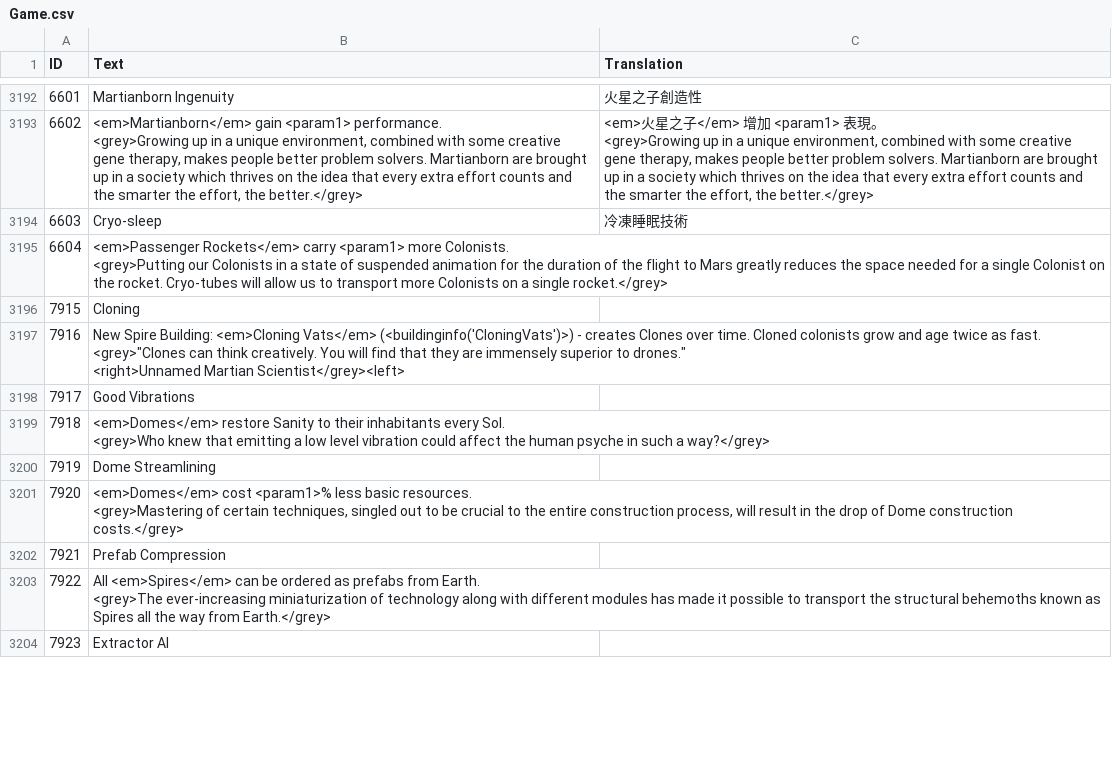
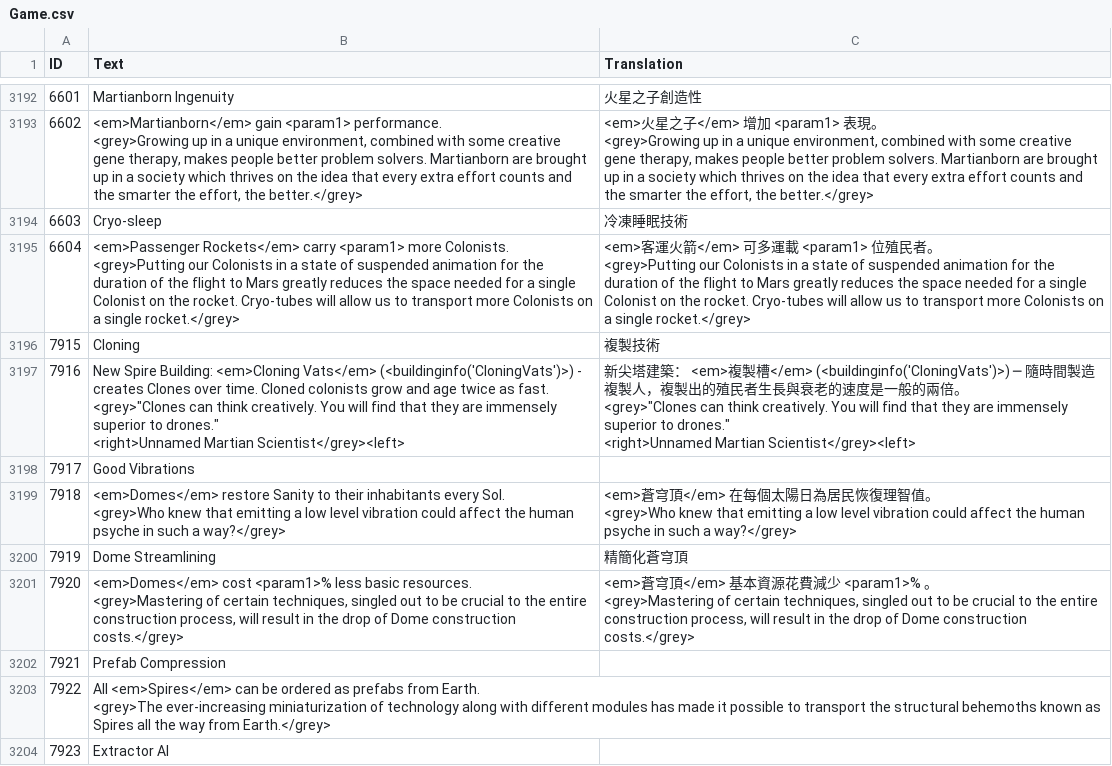
Before and after one commit to ksp-amosa/survivingmars_trad_chinese, a CSV file: Trad Chinese/Game.csv, drawn as a sheet; only a part is shown, gaps mark what is left out; ↵ is a line break in a cell; the diff covers the shown part only; the diff names each change by its address in the sheet, - before the commit and + after, or states it on an @@ line.

Commit message:
updated v12

```diff
--- a/Trad Chinese/Game.csv
+++ b/Trad Chinese/Game.csv
-C3195 (Translation): (empty)
+C3195 (Translation): <em>客運火箭</em> 可多運載 <param1> 位殖民者。 ↵ <grey>Putting our Colonists in a state of suspended animation for the duration of the flight to Mars greatly reduces the space needed for a single Colonist on the rocket. Cryo-tubes will allow us to transport more Colonists on a single rocket.</grey>
-C3196 (Translation): (empty)
+C3196 (Translation): 複製技術
-C3197 (Translation): (empty)
+C3197 (Translation): 新尖塔建築： <em>複製槽</em> (<buildinginfo('CloningVats')>) ─ 隨時間製造複製人，複製出的殖民者生長與衰老的速度是一般的兩倍。 ↵ <grey>"Clones can think creatively. You will find that they are immensely superior to drones." ↵ <right>Unnamed Martian Scientist</grey><left>
-C3199 (Translation): (empty)
+C3199 (Translation): <em>蒼穹頂</em> 在每個太陽日為居民恢復理智值。 ↵ <grey>Who knew that emitting a low level vibration could affect the human psyche in such a way?</grey>
-C3200 (Translation): (empty)
+C3200 (Translation): 精簡化蒼穹頂
-C3201 (Translation): (empty)
+C3201 (Translation): <em>蒼穹頂</em> 基本資源花費減少 <param1>% 。 ↵ <grey>Mastering of certain techniques, singled out to be crucial to the entire construction process, will result in the drop of Dome construction costs.</grey>
```
Also changed, not shown: 27 edited cells elsewhere in this file.
